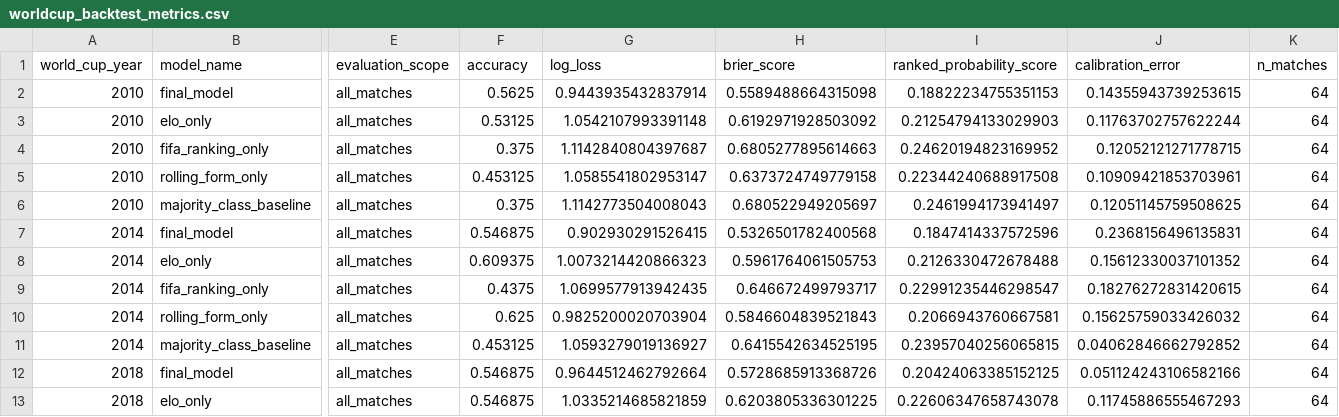
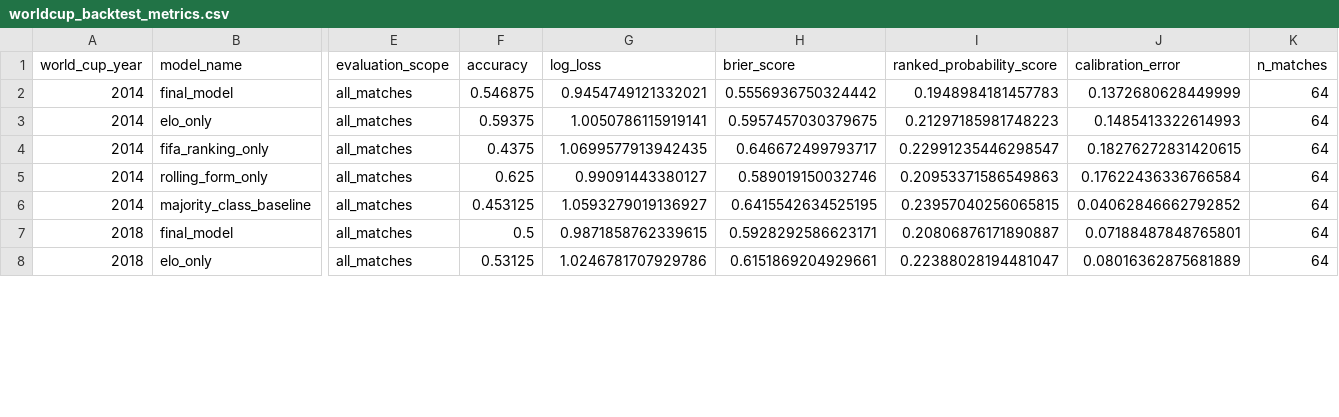
Before and after one commit to kenichist/wc_predictor, a CSV file: data/backtests/worldcup_backtest_metrics.csv, drawn as a sheet; only a part is shown, gaps mark what is left out; removed rows and columns are numbered as before the commit, all else as after; rows hold the shown columns only; the diff covers the shown part only; the diff names each change by its address in the sheet, - before the commit and + after, or states it on an @@ line.

```diff
--- a/data/backtests/worldcup_backtest_metrics.csv
+++ b/data/backtests/worldcup_backtest_metrics.csv
-row 2: 2010 | final_model | all_matches | 0.5625 | 0.9443935432837914 | 0.5589488664315098 | 0.18822234755351153 | 0.14355943739253615 | 64
-row 3: 2010 | elo_only | all_matches | 0.53125 | 1.0542107993391148 | 0.6192971928503092 | 0.21254794133029903 | 0.11763702757622244 | 64
-row 4: 2010 | fifa_ranking_only | all_matches | 0.375 | 1.1142840804397687 | 0.6805277895614663 | 0.24620194823169952 | 0.12052121271778715 | 64
-row 5: 2010 | rolling_form_only | all_matches | 0.453125 | 1.0585541802953147 | 0.6373724749779158 | 0.22344240688917508 | 0.10909421853703961 | 64
-row 6: 2010 | majority_class_baseline | all_matches | 0.375 | 1.1142773504008043 | 0.680522949205697 | 0.2461994173941497 | 0.12051145759508625 | 64
-G2 (log_loss): 0.902930291526415
+G2 (log_loss): 0.9454749121332021
-H2 (brier_score): 0.5326501782400568
+H2 (brier_score): 0.5556936750324442
-I2 (ranked_probability_score): 0.1847414337572596
+I2 (ranked_probability_score): 0.1948984181457783
-J2 (calibration_error): 0.2368156496135831
+J2 (calibration_error): 0.1372680628449999
-F3 (accuracy): 0.609375
+F3 (accuracy): 0.59375
-G3 (log_loss): 1.0073214420866323
+G3 (log_loss): 1.0050786115919141
-H3 (brier_score): 0.5961764061505753
+H3 (brier_score): 0.5957457030379675
-I3 (ranked_probability_score): 0.2126330472678488
+I3 (ranked_probability_score): 0.21297185981748223
-J3 (calibration_error): 0.15612330037101352
+J3 (calibration_error): 0.1485413322614993
-G5 (log_loss): 0.9825200020703904
+G5 (log_loss): 0.99091443380127
-H5 (brier_score): 0.5846604839521843
+H5 (brier_score): 0.589019150032746
-I5 (ranked_probability_score): 0.2066943760667581
+I5 (ranked_probability_score): 0.20953371586549863
-J5 (calibration_error): 0.15625759033426032
+J5 (calibration_error): 0.17622436336766584
-F7 (accuracy): 0.546875
+F7 (accuracy): 0.5
-G7 (log_loss): 0.9644512462792664
+G7 (log_loss): 0.9871858762339615
-H7 (brier_score): 0.5728685913368726
+H7 (brier_score): 0.5928292586623171
-I7 (ranked_probability_score): 0.20424063385152125
+I7 (ranked_probability_score): 0.20806876171890887
-J7 (calibration_error): 0.051124243106582166
+J7 (calibration_error): 0.07188487848765801
-F8 (accuracy): 0.546875
+F8 (accuracy): 0.53125
-G8 (log_loss): 1.0335214685821859
+G8 (log_loss): 1.0246781707929786
-H8 (brier_score): 0.6203805336301225
+H8 (brier_score): 0.6151869204929661
-I8 (ranked_probability_score): 0.22606347658743078
+I8 (ranked_probability_score): 0.22388028194481047
-J8 (calibration_error): 0.11745886555467293
+J8 (calibration_error): 0.08016362875681889
```
Also changed, not shown: 55 edited cells elsewhere in this file, 55 other files.
